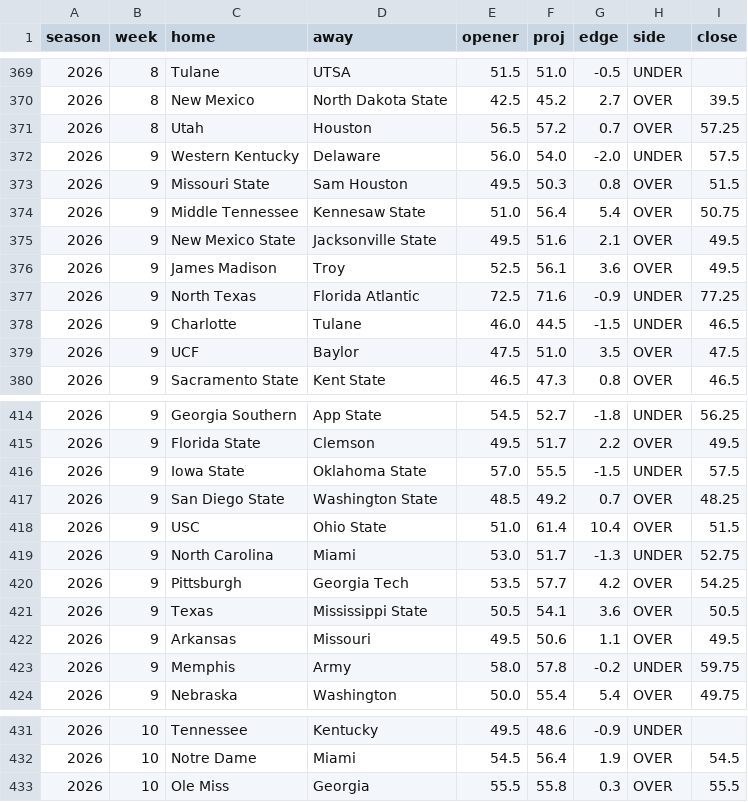
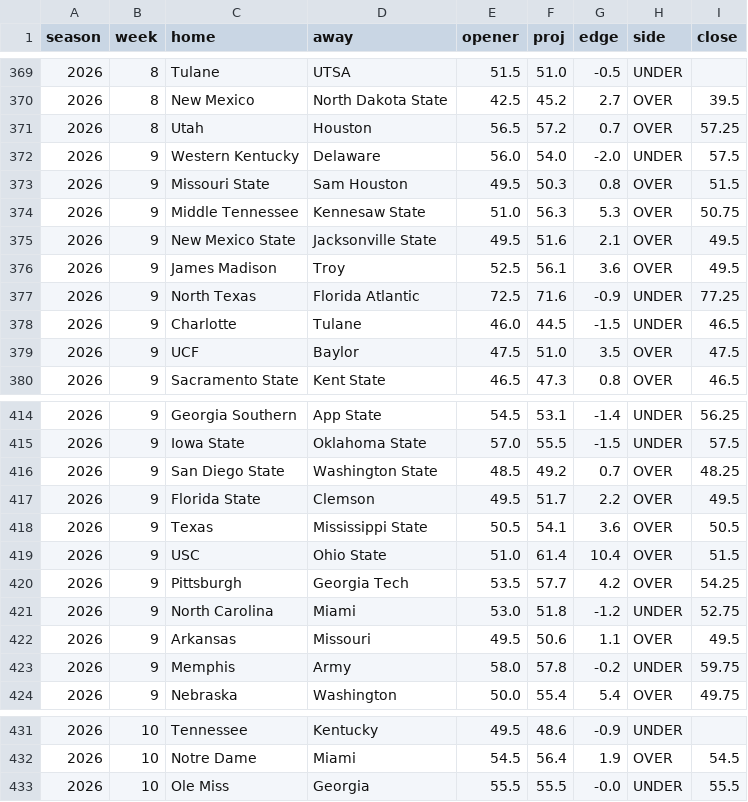
Before and after one commit to aberni03/ncaaf-totals-edge, a CSV file: out/picks_log.csv, drawn as a sheet; only a part is shown, gaps mark what is left out; the diff covers the shown part only.

```diff
--- a/out/picks_log.csv
+++ b/out/picks_log.csv
@@ -373,3 +373,3 @@ season,week,home,away,opener,proj,edge,side,close
 2026,9,Missouri State,Sam Houston,49.5,50.3,0.8,OVER,51.5
-2026,9,Middle Tennessee,Kennesaw State,51.0,56.4,5.4,OVER,50.75
+2026,9,Middle Tennessee,Kennesaw State,51.0,56.3,5.3,OVER,50.75
 2026,9,New Mexico State,Jacksonville State,49.5,51.6,2.1,OVER,49.5
@@ -414,9 +414,9 @@ season,week,home,away,opener,proj,edge,side,close
-2026,9,Georgia Southern,App State,54.5,52.7,-1.8,UNDER,56.25
-2026,9,Florida State,Clemson,49.5,51.7,2.2,OVER,49.5
+2026,9,Georgia Southern,App State,54.5,53.1,-1.4,UNDER,56.25
 2026,9,Iowa State,Oklahoma State,57.0,55.5,-1.5,UNDER,57.5
 2026,9,San Diego State,Washington State,48.5,49.2,0.7,OVER,48.25
+2026,9,Florida State,Clemson,49.5,51.7,2.2,OVER,49.5
+2026,9,Texas,Mississippi State,50.5,54.1,3.6,OVER,50.5
 2026,9,USC,Ohio State,51.0,61.4,10.4,OVER,51.5
-2026,9,North Carolina,Miami,53.0,51.7,-1.3,UNDER,52.75
 2026,9,Pittsburgh,Georgia Tech,53.5,57.7,4.2,OVER,54.25
-2026,9,Texas,Mississippi State,50.5,54.1,3.6,OVER,50.5
+2026,9,North Carolina,Miami,53.0,51.8,-1.2,UNDER,52.75
 2026,9,Arkansas,Missouri,49.5,50.6,1.1,OVER,49.5
@@ -432,2 +432,2 @@ season,week,home,away,opener,proj,edge,side,close
 2026,10,Notre Dame,Miami,54.5,56.4,1.9,OVER,54.5
-2026,10,Ole Miss,Georgia,55.5,55.8,0.3,OVER,55.5
+2026,10,Ole Miss,Georgia,55.5,55.5,-0.0,UNDER,55.5
```
Also changed, not shown: 5 added rows, 5 removed rows, 5 moved rows and 19 edited cells elsewhere in this file, out/odds_snapshots.csv, out/slate.csv, 8 other files.
